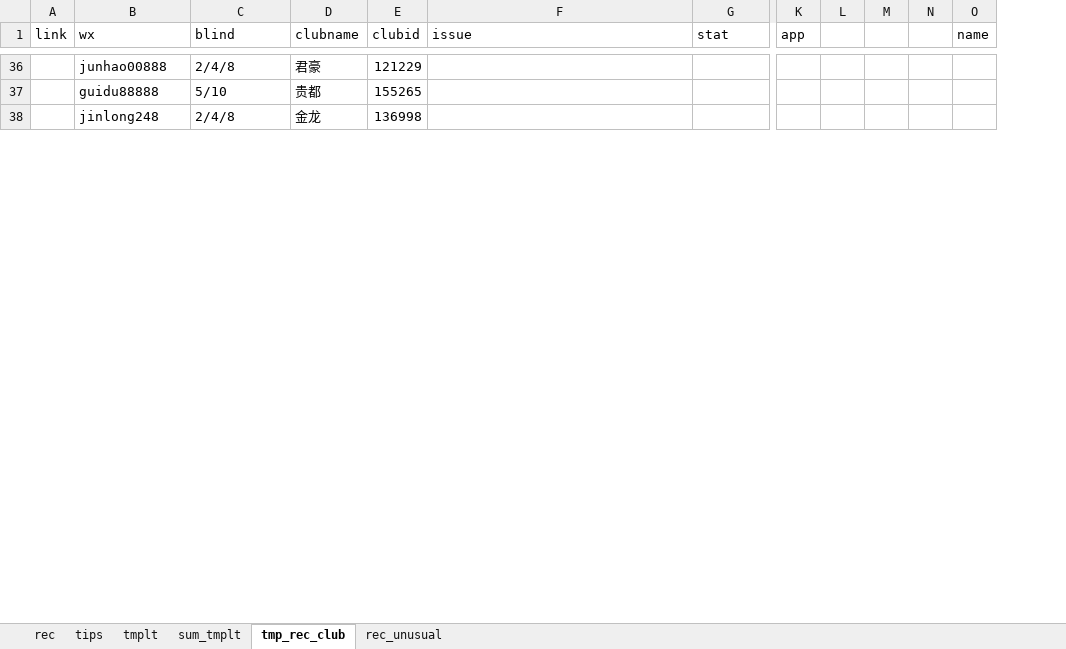
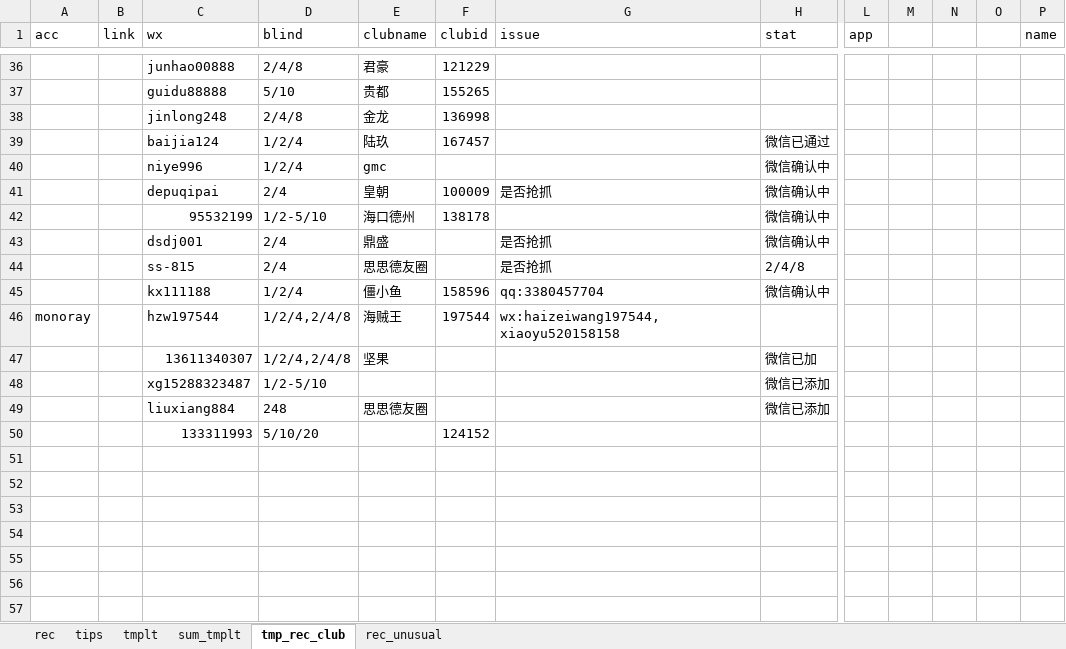
Before and after one commit to message4net/ops_script, an Excel workbook: view/texas/rec_poker_self.xlsx, sheet tmp_rec_club, drawn as a sheet; only a part is shown, gaps mark what is left out; values as stored, in another font and other column widths than the file's, no borders; removed rows and columns are numbered as before the commit, all else as after; rows hold the shown columns only; the diff covers the shown part only; the diff names each change by its address in the sheet, - before the commit and + after, or states it on an @@ line.

```diff
--- a/view/texas/rec_poker_self.xlsx (sheet tmp_rec_club)
+++ b/view/texas/rec_poker_self.xlsx (sheet tmp_rec_club)
+column A (acc), empty
-column L, empty
+column O, empty
+row 39:  |  | baijia124 | 1/2/4 | 陆玖 | 167457 |  | 微信已通过
+row 40:  |  | niye996 | 1/2/4 | gmc |  |  | 微信确认中
+row 41:  |  | depuqipai | 2/4 | 皇朝 | 100009 | 是否抢抓 | 微信确认中
+row 42:  |  | 95532199 | 1/2-5/10 | 海口德州 | 138178 |  | 微信确认中
+row 43:  |  | dsdj001 | 2/4 | 鼎盛 |  | 是否抢抓 | 微信确认中
+row 44:  |  | ss-815 | 2/4 | 思思德友圈 |  | 是否抢抓 | 2/4/8
+row 45:  |  | kx111188 | 1/2/4 | 僵小鱼 | 158596 | qq:3380457704 | 微信确认中
+row 46: monoray |  | hzw197544 | 1/2/4,2/4/8 | 海贼王 | 197544 | wx:haizeiwang197544,xiaoyu520158158
+row 47:  |  | 13611340307 | 1/2/4,2/4/8 | 坚果 |  |  | 微信已加
+row 48:  |  | xg15288323487 | 1/2-5/10 |  |  |  | 微信已添加
+row 49:  |  | liuxiang884 | 248 | 思思德友圈 |  |  | 微信已添加
+row 50:  |  | 133311993 | 5/10/20 |  | 124152
+row 51: (empty)
+row 52: (empty)
+row 53: (empty)
+row 54: (empty)
+row 55: (empty)
+row 56: (empty)
+row 57: (empty)
```
Also changed, not shown: 24 added rows and 6 edited cells elsewhere in this sheet, 1 other file.
